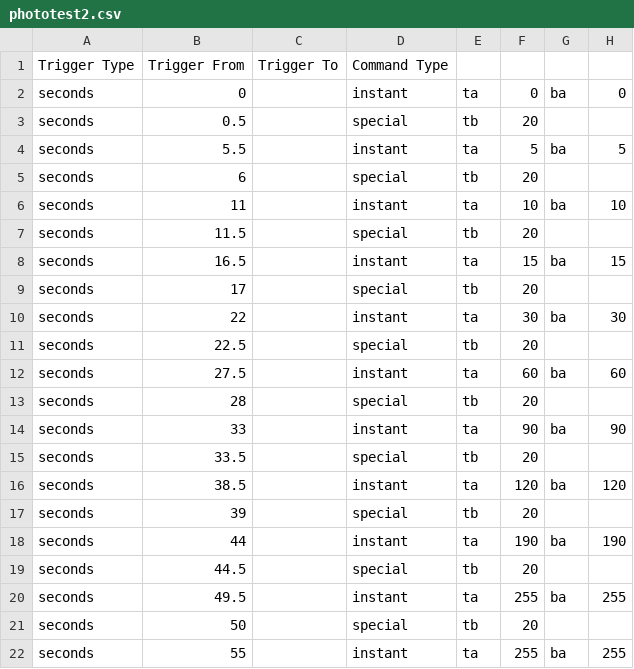
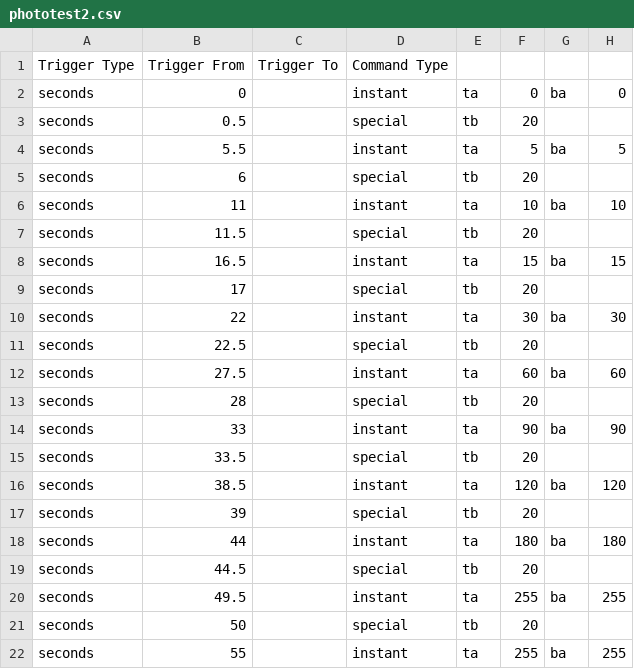
Before and after one commit to TurdOnTheRun/visualdriver, a CSV file: scripts/phototests/phototest2.csv, drawn as a sheet.

Commit message:
adapted scripts

```diff
--- a/scripts/phototests/phototest2.csv
+++ b/scripts/phototests/phototest2.csv
@@ -17,3 +17,3 @@ seconds,38.5,,instant,ta,120,ba,120
 seconds,39,,special,tb,20,,
-seconds,44,,instant,ta,190,ba,190
+seconds,44,,instant,ta,180,ba,180
 seconds,44.5,,special,tb,20,,
```
Also changed, not shown: scripts/phototests/phototest3.csv, scripts/phototests/phototest4.csv, 12 other files.
